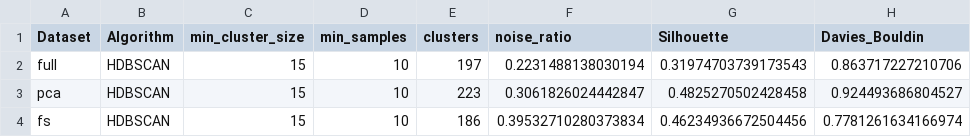
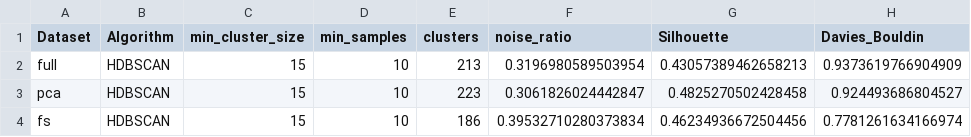
Before and after one commit to doktorfilip1/FlowSOM-vs-standard-clustering-algorithms, a CSV file: results/hdbscan/hdbscan_summary.csv, drawn as a sheet.

Commit message:
Finalno azuriranje kodova za sve standardne klastering algoritme i dodat R kod za FlowSOM algoritam kao i rezultati primene istog na sva 3 dataseta

```diff
--- a/results/hdbscan/hdbscan_summary.csv
+++ b/results/hdbscan/hdbscan_summary.csv
@@ -1,3 +1,3 @@
 Dataset,Algorithm,min_cluster_size,min_samples,clusters,noise_ratio,Silhouette,Davies_Bouldin
-full,HDBSCAN,15,10,197,0.2231488138030194,0.31974703739173543,0.863717227210706
+full,HDBSCAN,15,10,213,0.3196980589503954,0.43057389462658213,0.9373619766904909
 pca,HDBSCAN,15,10,223,0.3061826024442847,0.4825270502428458,0.924493686804527
```
Also changed, not shown: results/dbscan/dbscan_summary.csv, results/gmm/gmm_summary.csv, 15 other files.
